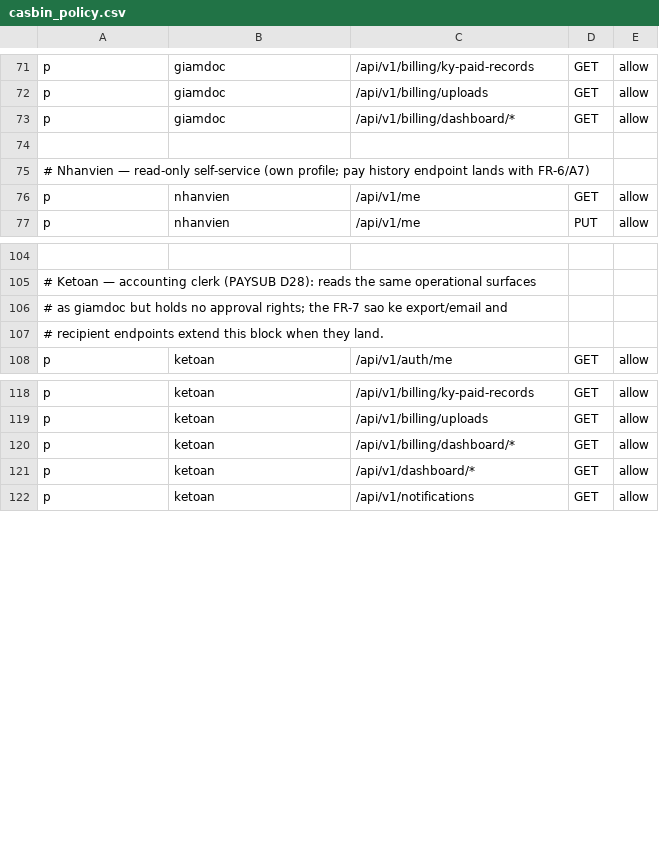
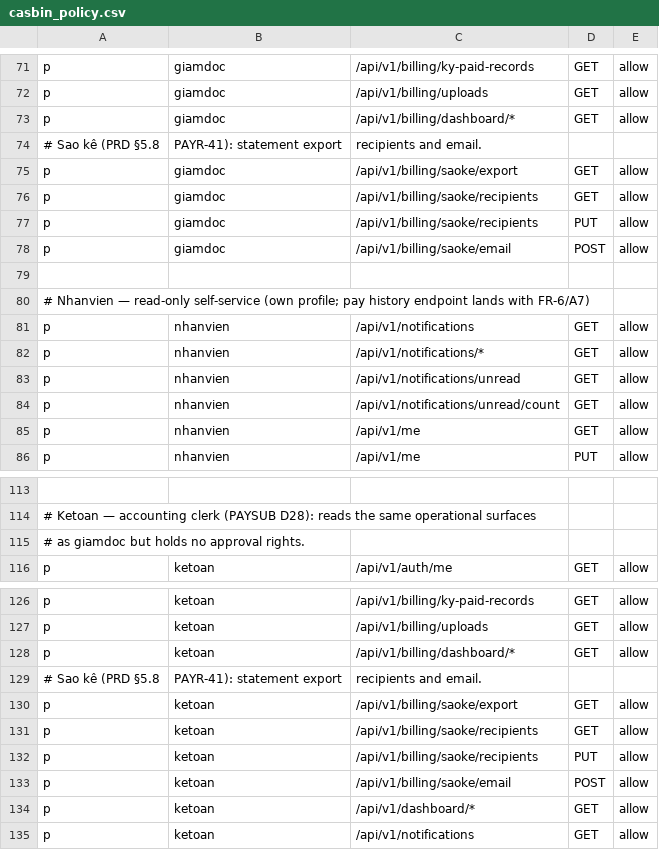
Before and after one commit to 4rankng/payroll-subscription, a CSV file: backend/configs/casbin_policy.csv, drawn as a sheet; only a part is shown, gaps mark what is left out; removed rows and columns are numbered as before the commit, all else as after; the diff names each change by its address in the sheet, - before the commit and + after, or states it on an @@ line.

Commit message:
feat(payr): sao kê export/email + partner dashboard PRD alignment
- Add sao kê workbook renderer (Summary + per-project + INTERNAL sheets per PRD §6.2)
- Add sao kê email send with To/CC recipients persisted in settings
- Add GET/PUT /billing/saoke/recipients + /billing/saoke/export + /billing/saoke/send-email
- Add Casbin grants for ketoan/giamdoc on sao kê routes
- Update partner dashboard KPIs to PRD labels (Tổng chi trả, Đang làm việc, Có thể nghỉ, Đã thanh toán)
- Add WorkforceOverviewCard with ConsoleDonut (headcount breakdown)
- Add KpiEmployeeListSheet for KPI click-through employee lists
- Mirror all dashboard changes on mobile
- Fix stale NewAuthService call in auth_cookie_test.go
- Add sao kê integration test flow

PAYR-40, PAYR-41

```diff
--- a/backend/configs/casbin_policy.csv
+++ b/backend/configs/casbin_policy.csv
+row 74: # Sao kê (PRD §5.8 | PAYR-41): statement export | recipients and email.
+row 75: p | giamdoc | /api/v1/billing/saoke/export | GET | allow
+row 76: p | giamdoc | /api/v1/billing/saoke/recipients | GET | allow
+row 77: p | giamdoc | /api/v1/billing/saoke/recipients | PUT | allow
+row 78: p | giamdoc | /api/v1/billing/saoke/email | POST | allow
+row 81: p | nhanvien | /api/v1/notifications | GET | allow
+row 82: p | nhanvien | /api/v1/notifications/* | GET | allow
+row 83: p | nhanvien | /api/v1/notifications/unread | GET | allow
+row 84: p | nhanvien | /api/v1/notifications/unread/count | GET | allow
-A115: …no approval rights; the FR-7 sao ke export/email and
+A115: …no approval rights.
-row 107: # recipient endpoints extend this block when they land.
+row 129: # Sao kê (PRD §5.8 | PAYR-41): statement export | recipients and email.
+row 130: p | ketoan | /api/v1/billing/saoke/export | GET | allow
+row 131: p | ketoan | /api/v1/billing/saoke/recipients | GET | allow
+row 132: p | ketoan | /api/v1/billing/saoke/recipients | PUT | allow
+row 133: p | ketoan | /api/v1/billing/saoke/email | POST | allow
```
Also changed, not shown: 25 other files.
